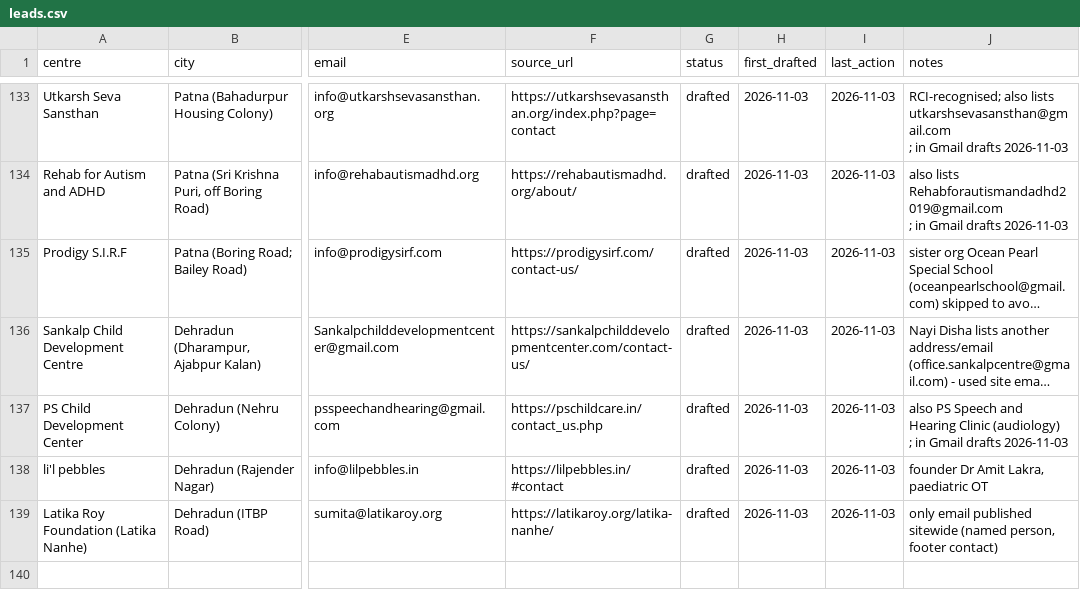
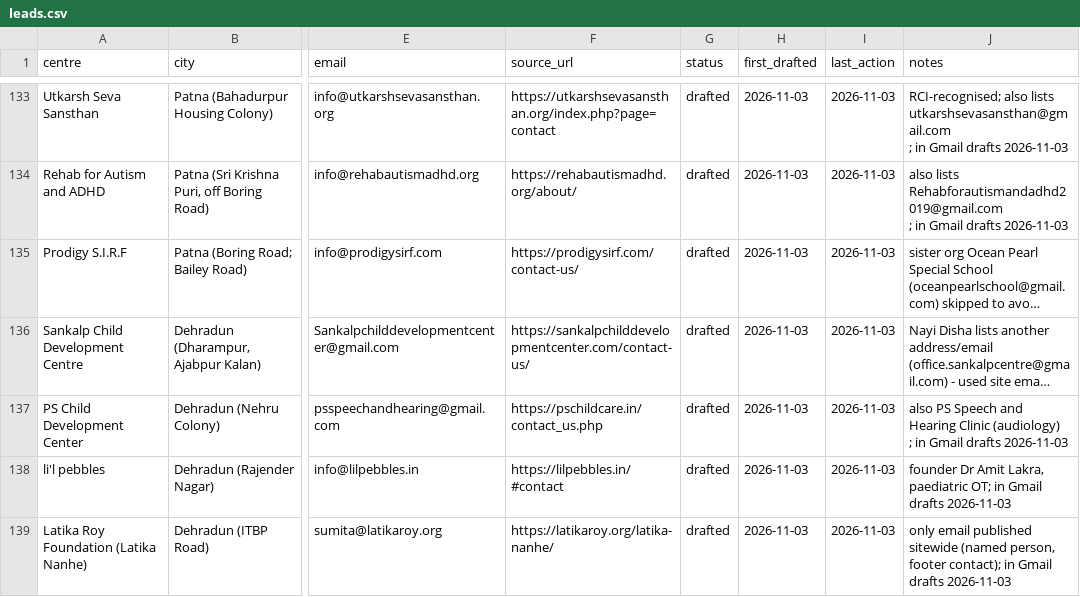
Before and after one commit to visualschedulesofficial-gif/visualschedules, a CSV file: marketing/leads.csv, drawn as a sheet; only a part is shown, gaps mark what is left out; long unchanged cells end in …; the diff names each change by its address in the sheet, - before the commit and + after, or states it on an @@ line.

```diff
--- a/marketing/leads.csv
+++ b/marketing/leads.csv
-J138 (notes): …Lakra, paediatric OT
+J138 (notes): …Lakra, paediatric OT; in Gmail drafts 2026-11-03
-J139 (notes): …person, footer contact)
+J139 (notes): …person, footer contact); in Gmail drafts 2026-11-03
```
